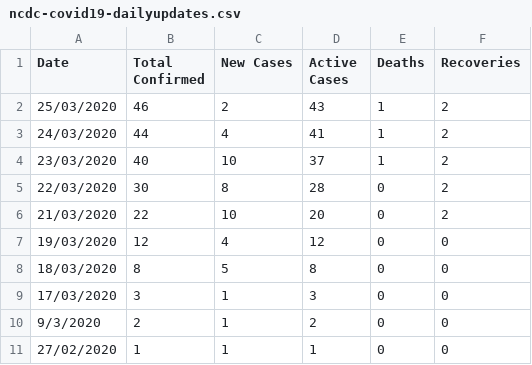
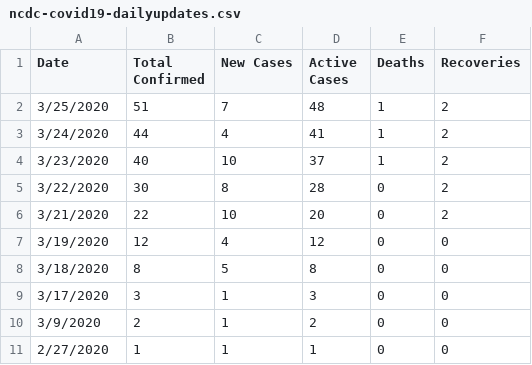
Before and after one commit to Kamparia/nigeria-covid19-data, a CSV file: data/csv/ncdc-covid19-dailyupdates.csv, drawn as a sheet.

```diff
--- a/data/csv/ncdc-covid19-dailyupdates.csv
+++ b/data/csv/ncdc-covid19-dailyupdates.csv
@@ -1,11 +1,11 @@
 Date,Total Confirmed,New Cases,Active Cases,Deaths,Recoveries
-25/03/2020,46,2,43,1,2
-24/03/2020,44,4,41,1,2
-23/03/2020,40,10,37,1,2
-22/03/2020,30,8,28,0,2
-21/03/2020,22,10,20,0,2
-19/03/2020,12,4,12,0,0
-18/03/2020,8,5,8,0,0
-17/03/2020,3,1,3,0,0
-9/3/2020,2,1,2,0,0
-27/02/2020,1,1,1,0,0
+3/25/2020,51,7,48,1,2
+3/24/2020,44,4,41,1,2
+3/23/2020,40,10,37,1,2
+3/22/2020,30,8,28,0,2
+3/21/2020,22,10,20,0,2
+3/19/2020,12,4,12,0,0
+3/18/2020,8,5,8,0,0
+3/17/2020,3,1,3,0,0
+3/9/2020,2,1,2,0,0
+2/27/2020,1,1,1,0,0
```
Also changed, not shown: data/csv/ncdc-covid19-states.csv, 6 other files.
